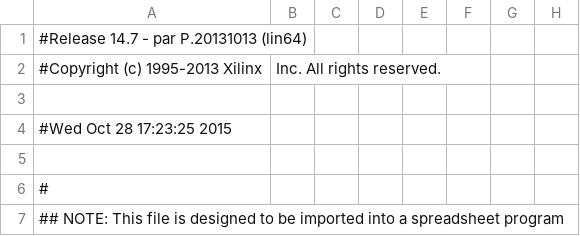
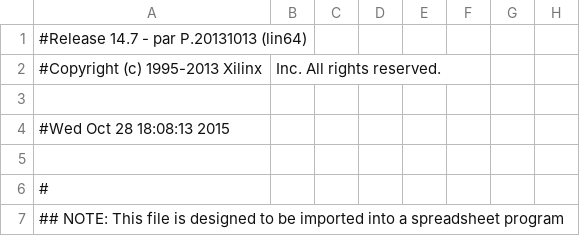
Before and after one commit to aj-michael/Digital-Systems, a CSV file: Lab6-Part1/lab6phase1I2C2015fall_pad.csv, drawn as a sheet; only a part is shown; the diff names each change by its address in the sheet, - before the commit and + after, or states it on an @@ line.

```diff
--- a/Lab6-Part1/lab6phase1I2C2015fall_pad.csv
+++ b/Lab6-Part1/lab6phase1I2C2015fall_pad.csv
-A4: #Wed Oct 28 17:23:25 2015
+A4: #Wed Oct 28 18:08:13 2015
```
Also changed, not shown: 29 other files.
